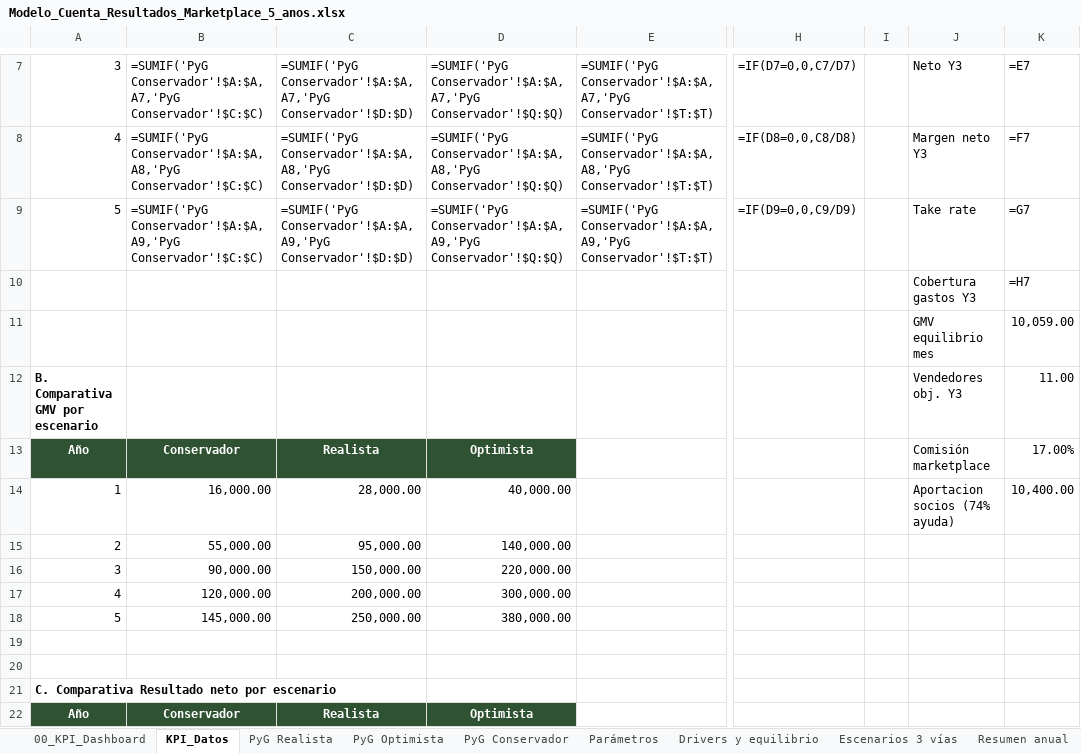
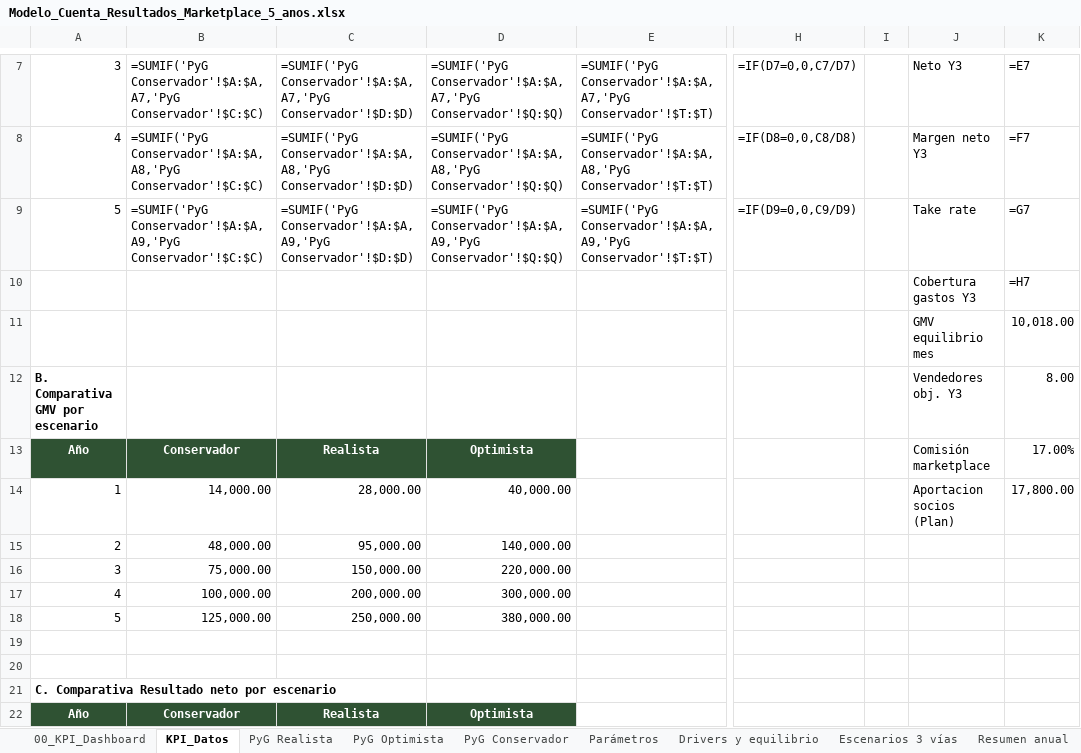
Before and after one commit to gracobjo/culebra, an Excel workbook: Modelo_Cuenta_Resultados_Marketplace_5_anos.xlsx, sheet KPI_Datos, drawn as a sheet; only a part is shown, gaps mark what is left out; values as stored, in another font and other column widths than the file's, no borders; formulas without a stored value are shown as written; the diff covers the shown part only; the diff names each change by its address in the sheet, - before the commit and + after, or states it on an @@ line.

```diff
--- a/Modelo_Cuenta_Resultados_Marketplace_5_anos.xlsx (sheet KPI_Datos)
+++ b/Modelo_Cuenta_Resultados_Marketplace_5_anos.xlsx (sheet KPI_Datos)
-K11: 10,059.00
+K11: 10,018.00
-K12: 11.00
+K12: 8.00
-B14: 16,000.00
+B14: 14,000.00
-J14: Aportacion socios (74% ayuda)
+J14: Aportacion socios (Plan)
-K14: 10,400.00
+K14: 17,800.00
-B15: 55,000.00
+B15: 48,000.00
-B16: 90,000.00
+B16: 75,000.00
-B17: 120,000.00
+B17: 100,000.00
-B18: 145,000.00
+B18: 125,000.00
```
Also changed, not shown: 5 added rows, 5 removed rows and 1 edited cell elsewhere in this sheet, sheet PyG Conservador, sheet Resumen anual, sheet Escenarios 3 vías, sheet PyG Optimista, sheet PyG Realista, sheet Drivers y equilibrio, 2 more sheets, apps/web/public/docs/Modelo_Cuenta_Resultados_Marketplace_5_anos.xlsx, 30 other files.
